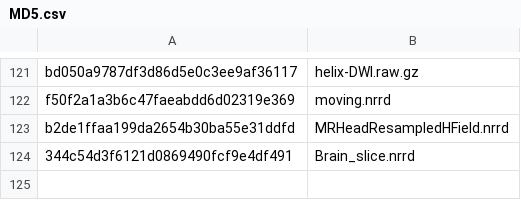
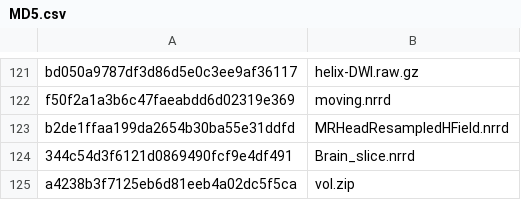
Before and after one commit to Slicer/SlicerTestingData, a CSV file: MD5.csv, drawn as a sheet; only a part is shown, gaps mark what is left out; the diff names each change by its address in the sheet, - before the commit and + after, or states it on an @@ line.

```diff
--- a/MD5.csv
+++ b/MD5.csv
+row 125: a4238b3f7125eb6d81eeb4a02dc5f5ca | vol.zip
```
Also changed, not shown: 1 other file.
